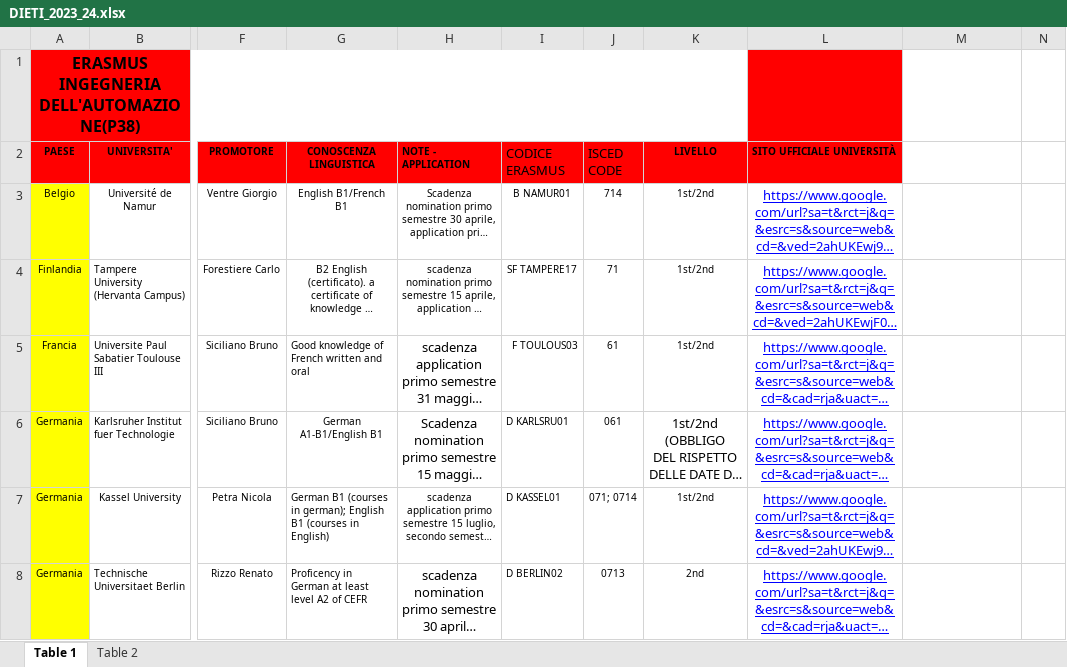
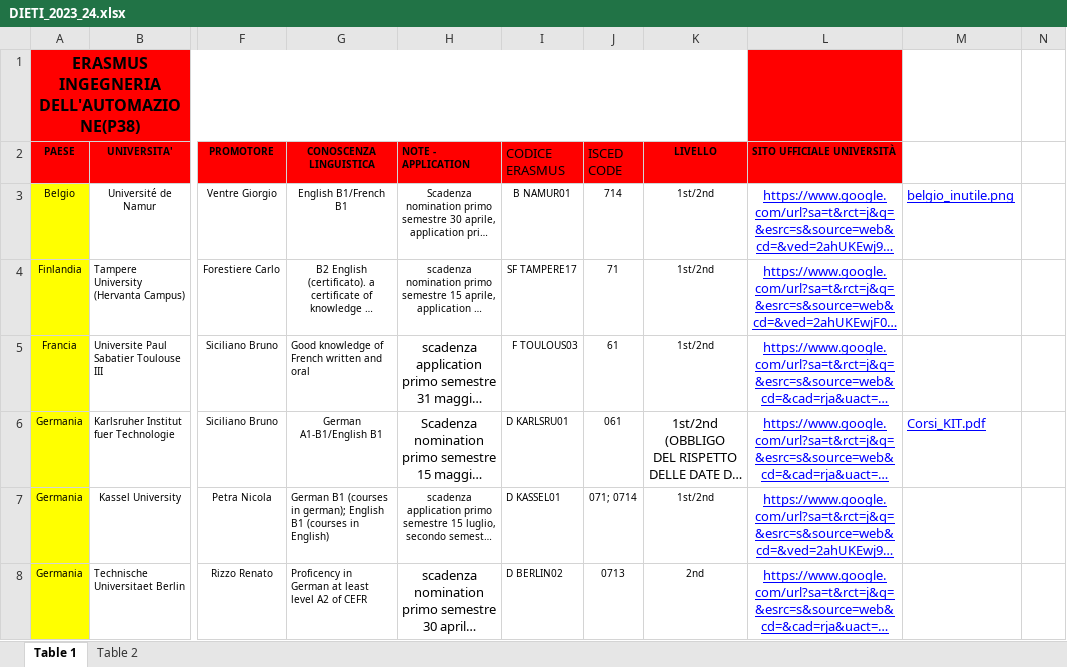
Before and after one commit to marcomaffeo/Erasmus-2023-24, an Excel workbook: DIETI_2023_24.xlsx, sheet Table 1, drawn as a sheet; only a part is shown, gaps mark what is left out; long unchanged cells end in …; values as stored, in another font and other column widths than the file's, no borders; the diff covers the shown part only; the diff names each change by its address in the sheet, - before the commit and + after, or states it on an @@ line.

Commit message:
aggiunta link ai corsi

```diff
--- a/DIETI_2023_24.xlsx (sheet Table 1)
+++ b/DIETI_2023_24.xlsx (sheet Table 1)
-M3: (empty)
+M3: belgio_inutile.png
-M6: (empty)
+M6: Corsi_KIT.pdf
```
Also changed, not shown: 2 edited cells elsewhere in this sheet, 3 other files.
